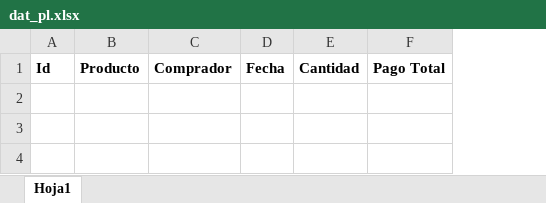
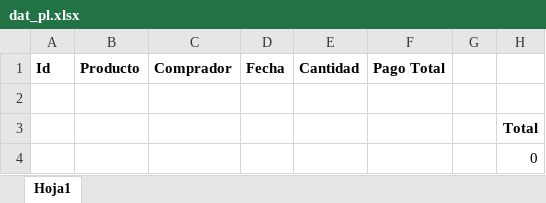
Before and after one commit to alexndrperz/EcommercePlatform, an Excel workbook: API/dat_pl.xlsx, sheet Hoja1, drawn as a sheet; values as stored, in another font and other column widths than the file's, no borders; the diff names each change by its address in the sheet, - before the commit and + after, or states it on an @@ line.

Commit message:
fix(GUI/API): Report integration and total value of transactions

```diff
--- a/API/dat_pl.xlsx (sheet Hoja1)
+++ b/API/dat_pl.xlsx (sheet Hoja1)
+column G, empty
+column H, empty
+row 2: (empty)
+row 3:  |  |  |  |  |  |  | Total
+row 4:  |  |  |  |  |  |  | 0
```
Also changed, not shown: 9 other files.
